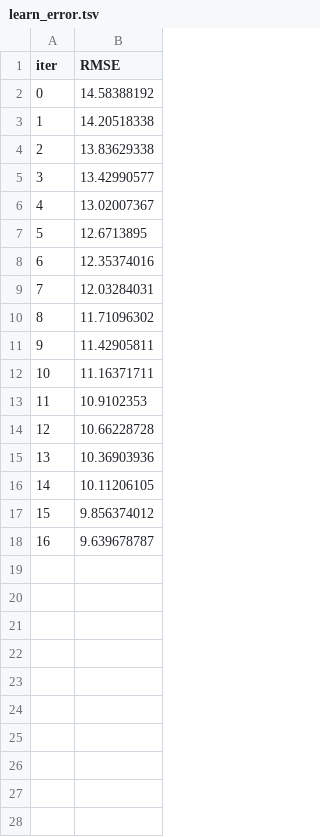
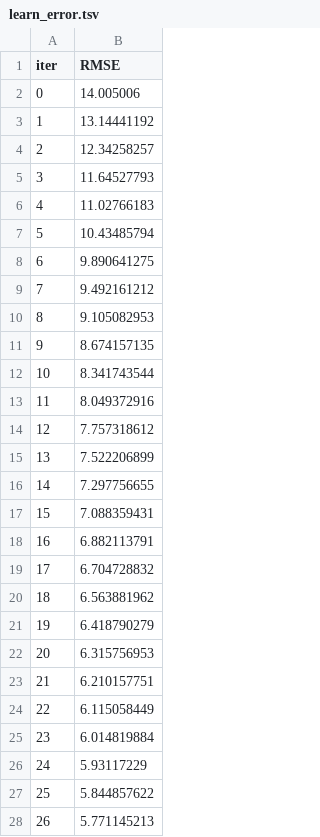
Before and after one commit to neda60/MLproject_end2end, a TSV file: catboost_info/learn_error.tsv, drawn as a sheet; only a part is shown; the diff covers the shown part only.

```diff
--- a/catboost_info/learn_error.tsv
+++ b/catboost_info/learn_error.tsv
@@ -1,18 +1,28 @@
 iter	RMSE
-0	14.58388192
-1	14.20518338
-2	13.83629338
-3	13.42990577
-4	13.02007367
-5	12.6713895
-6	12.35374016
-7	12.03284031
-8	11.71096302
-9	11.42905811
-10	11.16371711
-11	10.9102353
-12	10.66228728
-13	10.36903936
-14	10.11206105
-15	9.856374012
-16	9.639678787
+0	14.005006
+1	13.14441192
+2	12.34258257
+3	11.64527793
+4	11.02766183
+5	10.43485794
+6	9.890641275
+7	9.492161212
+8	9.105082953
+9	8.674157135
+10	8.341743544
+11	8.049372916
+12	7.757318612
+13	7.522206899
+14	7.297756655
+15	7.088359431
+16	6.882113791
+17	6.704728832
+18	6.563881962
+19	6.418790279
+20	6.315756953
+21	6.210157751
+22	6.115058449
+23	6.014819884
+24	5.93117229
+25	5.844857622
+26	5.771145213
```
Also changed, not shown: 73 added rows elsewhere in this file, 8 other files.
